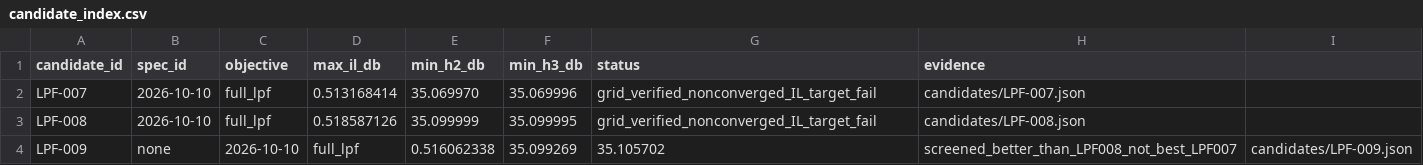
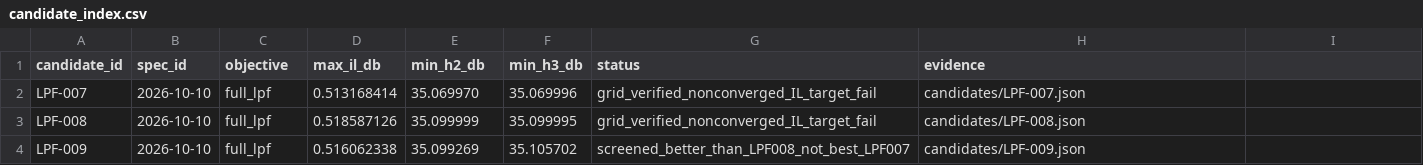
Before and after one commit to MasayaTakagi/reconfigurable-rf-lpf-research, a CSV file: data/candidate_index.csv, drawn as a sheet.

Commit message:
fix: align LPF-009 index row with current 8-column candidate schema

```diff
--- a/data/candidate_index.csv
+++ b/data/candidate_index.csv
@@ -3,2 +3,2 @@ LPF-007,2026-10-10,full_lpf,0.513168414,35.069970,35.069996,grid_verified_noncon
 LPF-008,2026-10-10,full_lpf,0.518587126,35.099999,35.099995,grid_verified_nonconverged_IL_target_fail,candidates/LPF-008.json
-LPF-009,none,2026-10-10,full_lpf,0.516062338,35.099269,35.105702,screened_better_than_LPF008_not_best_LPF007,candidates/LPF-009.json
+LPF-009,2026-10-10,full_lpf,0.516062338,35.099269,35.105702,screened_better_than_LPF008_not_best_LPF007,candidates/LPF-009.json
```
